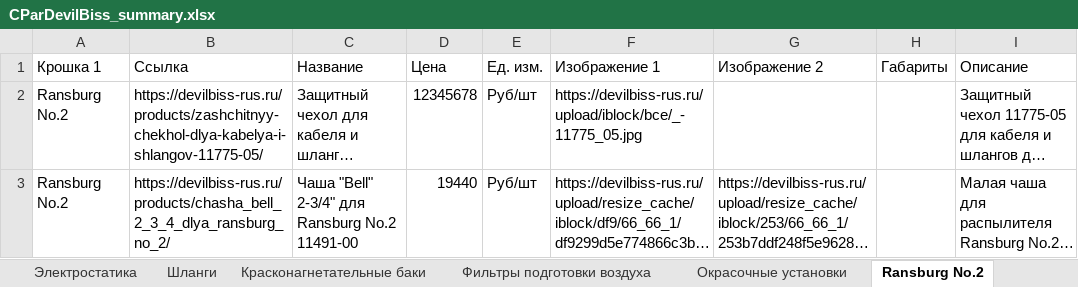
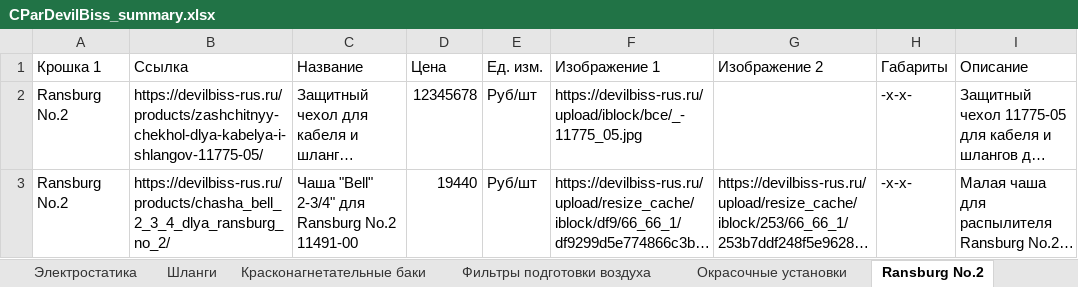
Before and after one commit to DARYIEN/detailedParsers, an Excel workbook: root/parsers/CParDevilBiss/CParDevilBiss_summary.xlsx, sheet Ransburg No.2, drawn as a sheet; long unchanged cells end in …; values as stored, in another font and other column widths than the file's, no borders; the diff names each change by its address in the sheet, - before the commit and + after, or states it on an @@ line.

```diff
--- a/root/parsers/CParDevilBiss/CParDevilBiss_summary.xlsx (sheet Ransburg No.2)
+++ b/root/parsers/CParDevilBiss/CParDevilBiss_summary.xlsx (sheet Ransburg No.2)
-H2:H3 (Габариты): (empty)
+H2:H3 (Габариты): -x-x-
```
Also changed, not shown: sheet Все товары, sheet Краскопульты, sheet Шлифовальные машинки, sheet Сварочное оборудование, sheet Принадлежности для краскопульто, sheet Сопла, 20 more sheets, root/parsers/CParDevilBissClub/CParDevilBissClub_summary.xlsx, 31 other files.
